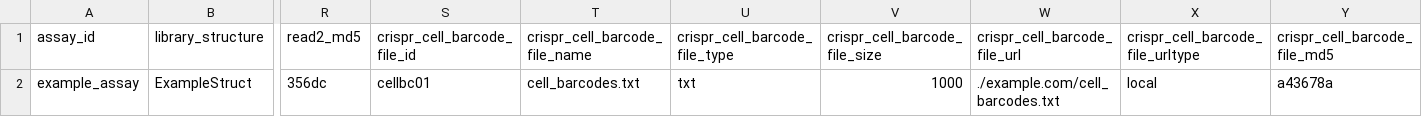
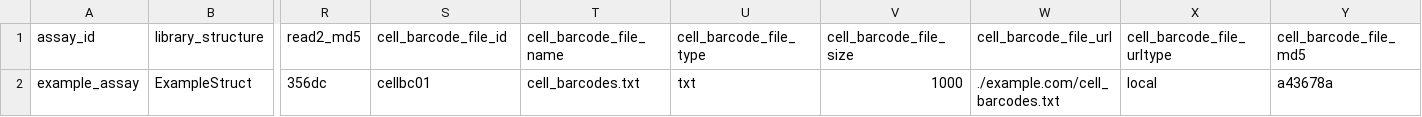
Before and after one commit to EngreitzLab/DC_TAP_Paper, a TSV file: seqspec/example/example_crispr.tsv, drawn as a sheet; only a part is shown, gaps mark what is left out; the diff names each change by its address in the sheet, - before the commit and + after, or states it on an @@ line.

Commit message:
- rna seqspec

```diff
--- a/seqspec/example/example_crispr.tsv
+++ b/seqspec/example/example_crispr.tsv
-S1: crispr_cell_barcode_file_id
+S1: cell_barcode_file_id
-T1: crispr_cell_barcode_file_name
+T1: cell_barcode_file_name
-U1: crispr_cell_barcode_file_type
+U1: cell_barcode_file_type
-V1: crispr_cell_barcode_file_size
+V1: cell_barcode_file_size
-W1: crispr_cell_barcode_file_url
+W1: cell_barcode_file_url
-X1: crispr_cell_barcode_file_urltype
+X1: cell_barcode_file_urltype
-Y1: crispr_cell_barcode_file_md5
+Y1: cell_barcode_file_md5
```
Also changed, not shown: 2 other files.
